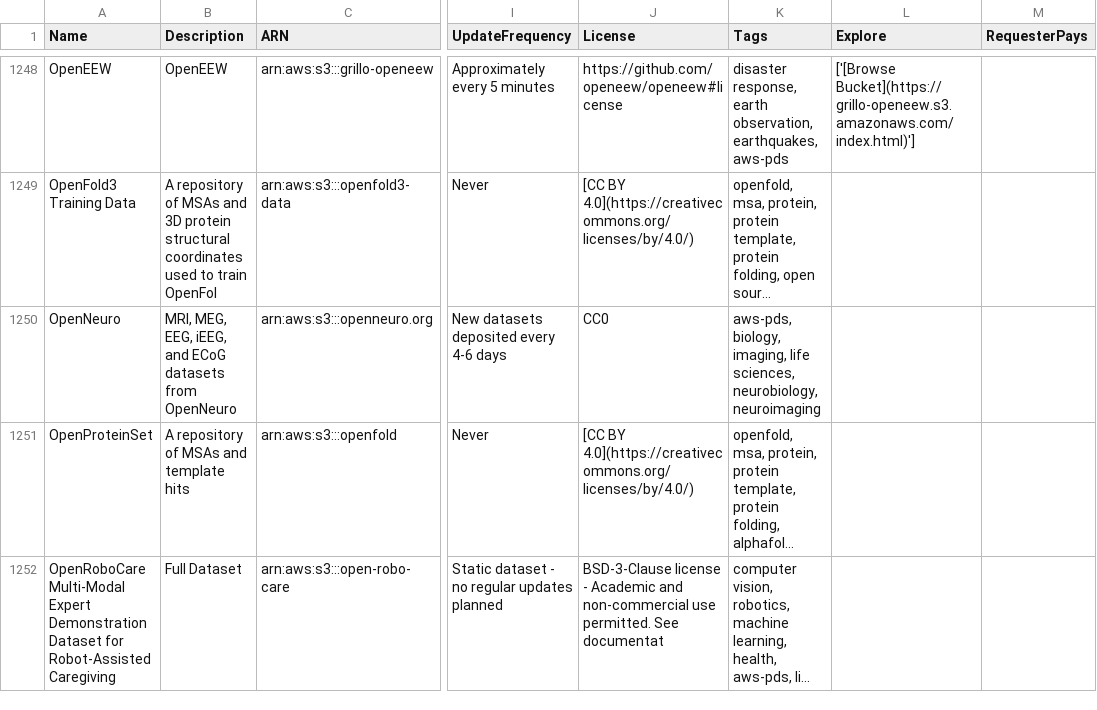
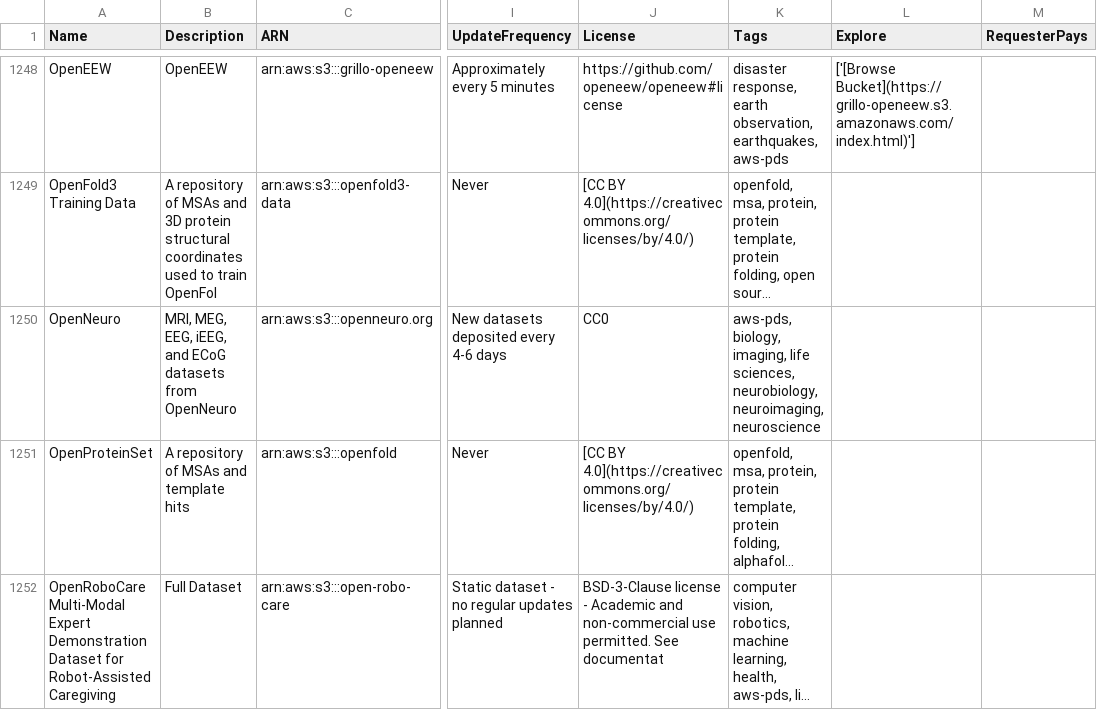
Before and after one commit to opengeos/aws-open-data, a TSV file: aws_open_datasets.tsv, drawn as a sheet; only a part is shown, gaps mark what is left out; long unchanged cells end in …; the diff names each change by its address in the sheet, - before the commit and + after, or states it on an @@ line.

```diff
--- a/aws_open_datasets.tsv
+++ b/aws_open_datasets.tsv
-K1250 (Tags): …sciences, neurobiology, neuroimaging
+K1250 (Tags): …sciences, neurobiology, neuroimaging, neuroscience
```
Also changed, not shown: 3 other files.
